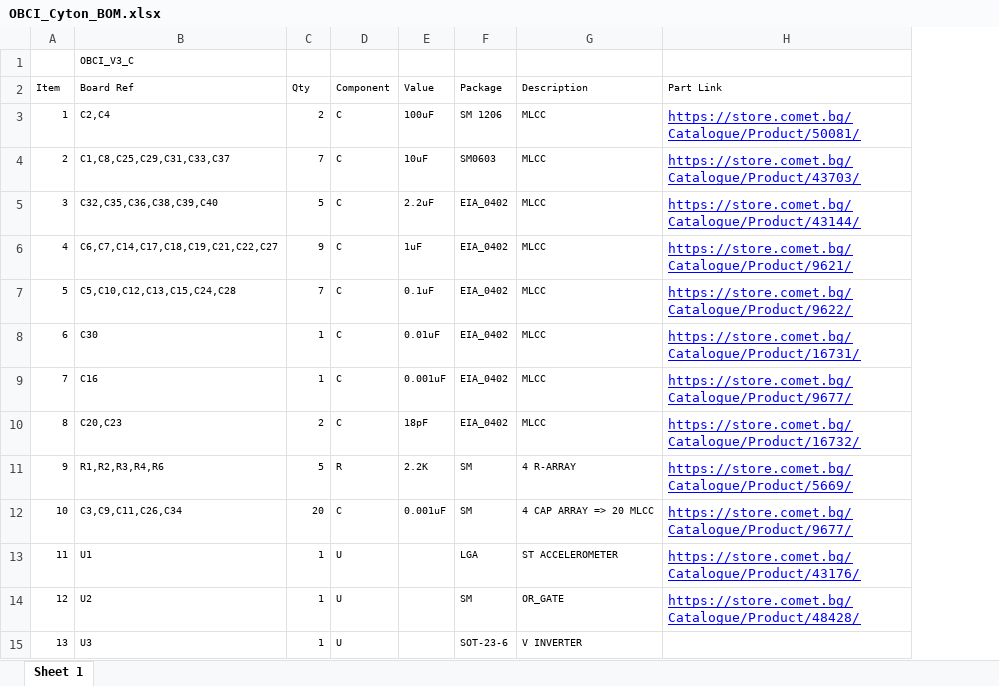
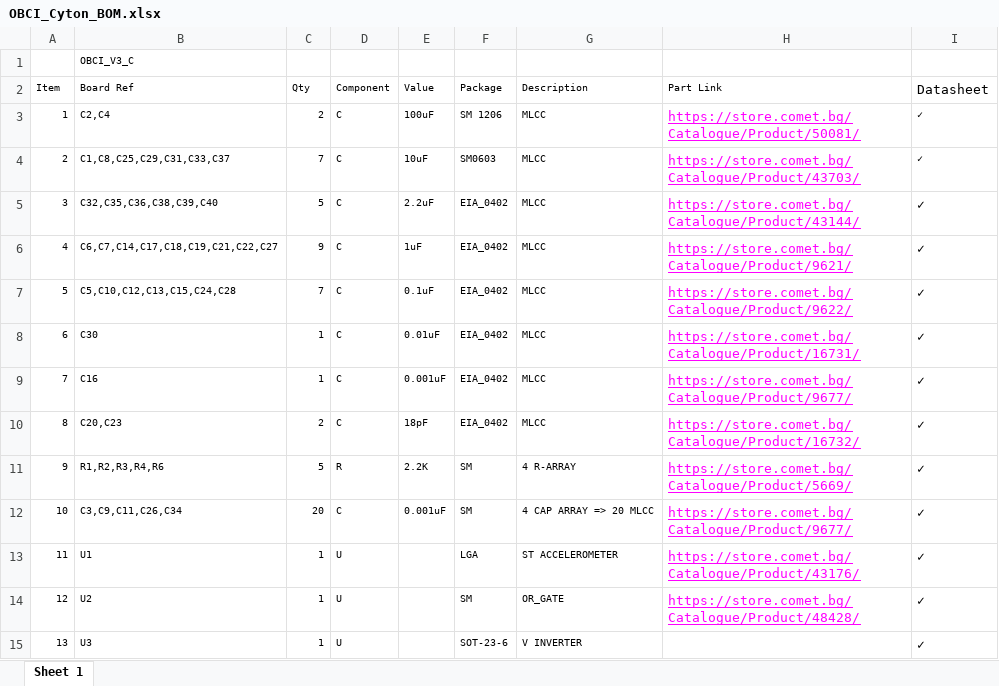
Before and after one commit to fanton-dev/eleggo-hardware, an Excel workbook: datasheets/OBCI_Cyton_BOM.xlsx, sheet Sheet 1, drawn as a sheet; only a part is shown; values as stored, in another font and other column widths than the file's, no borders; the diff covers the shown part only; the diff names each change by its address in the sheet, - before the commit and + after, or states it on an @@ line.

Commit message:
[Doc] Done with datasheet research.
Resolves #1.

```diff
--- a/datasheets/OBCI_Cyton_BOM.xlsx (sheet Sheet 1)
+++ b/datasheets/OBCI_Cyton_BOM.xlsx (sheet Sheet 1)
+column I (Datasheet), rows 3-15: all ✓
-H3:H14 text colour: #0000FF
+H3:H14 text colour: #FF00FF
```
Also changed, not shown: 1 added row and 15 edited cells elsewhere in this sheet, 25 other files.
